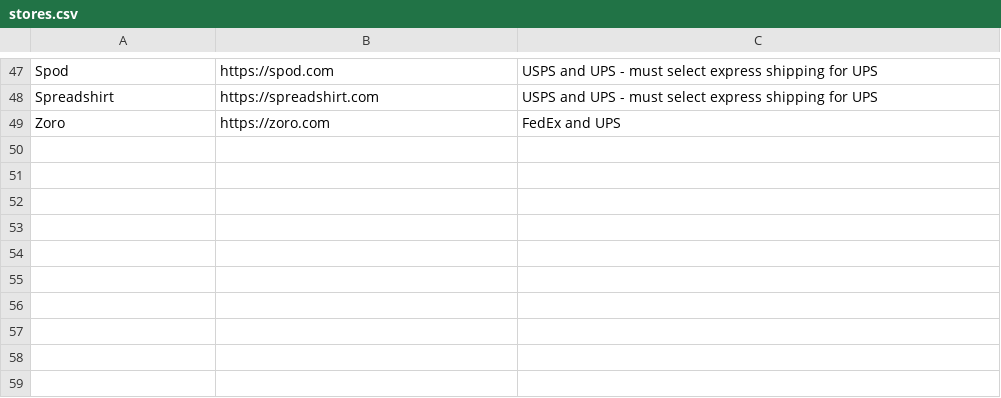
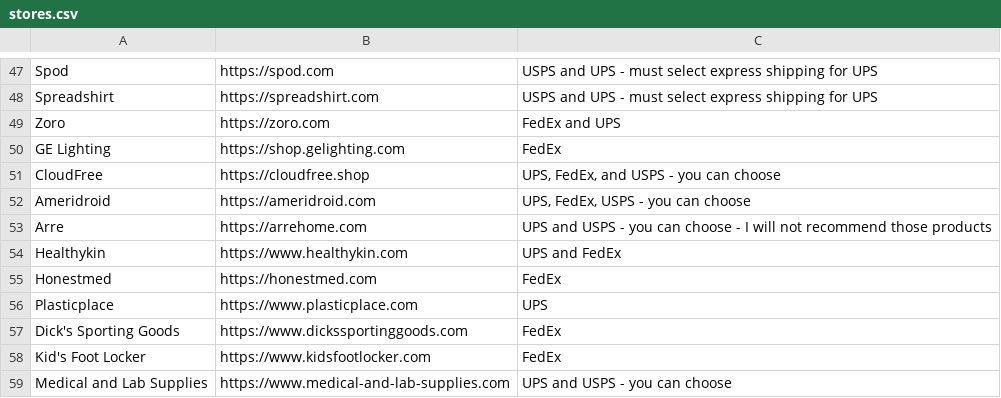
Before and after one commit to ELY3M/shipping-carriers-database, a CSV file: data/stores.csv, drawn as a sheet; only a part is shown, gaps mark what is left out; the diff names each change by its address in the sheet, - before the commit and + after, or states it on an @@ line.

Commit message:
test18

```diff
--- a/data/stores.csv
+++ b/data/stores.csv
+row 50: GE Lighting | https://shop.gelighting.com | FedEx
+row 51: CloudFree | https://cloudfree.shop | UPS, FedEx, and USPS - you can choose
+row 52: Ameridroid | https://ameridroid.com | UPS, FedEx, USPS - you can choose
+row 53: Arre | https://arrehome.com | UPS and USPS - you can choose - I will not recommend those products
+row 54: Healthykin | https://www.healthykin.com | UPS and FedEx
+row 55: Honestmed | https://honestmed.com | FedEx
+row 56: Plasticplace | https://www.plasticplace.com | UPS
+row 57: Dick's Sporting Goods | https://www.dickssportinggoods.com | FedEx
+row 58: Kid's Foot Locker | https://www.kidsfootlocker.com | FedEx
+row 59: Medical and Lab Supplies | https://www.medical-and-lab-supplies.com | UPS and USPS - you can choose
```
